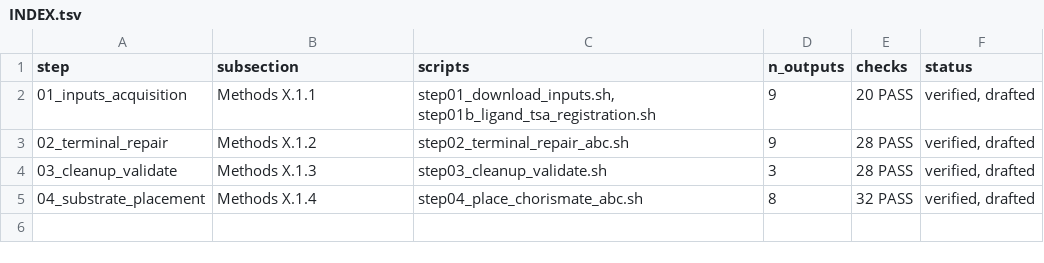
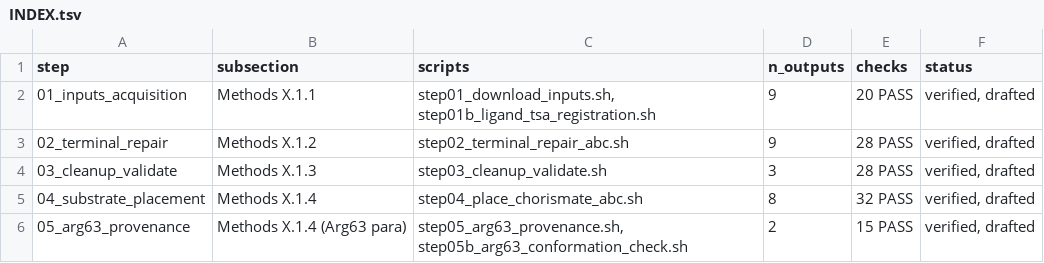
Before and after one commit to JessReid36/consolidated_works, a TSV file: INDEX.tsv, drawn as a sheet.

```diff
--- a/INDEX.tsv
+++ b/INDEX.tsv
@@ -5 +5,2 @@ step	subsection	scripts	n_outputs	checks	status
 04_substrate_placement	Methods X.1.4	step04_place_chorismate_abc.sh	8	32 PASS	verified, drafted
+05_arg63_provenance	Methods X.1.4 (Arg63 para)	step05_arg63_provenance.sh, step05b_arg63_conformation_check.sh	2	15 PASS	verified, drafted
```
Also changed, not shown: 16 other files.
